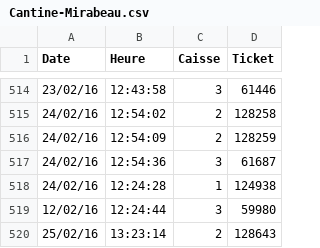
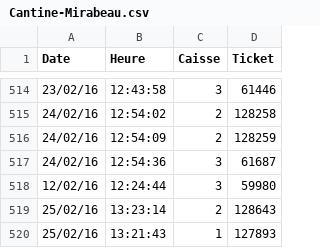
Before and after one commit to cbenz/open-cantine, a CSV file: data/Cantine-Mirabeau.csv, drawn as a sheet; only a part is shown, gaps mark what is left out; the shorter side is filled out with more unchanged rows; the diff names each change by its address in the sheet, - before the commit and + after, or states it on an @@ line.

Commit message:
Update Cantine-Mirabeau.csv

```diff
--- a/data/Cantine-Mirabeau.csv
+++ b/data/Cantine-Mirabeau.csv
-row 518: 24/02/16 | 12:24:28 | 1 | 124938
```
